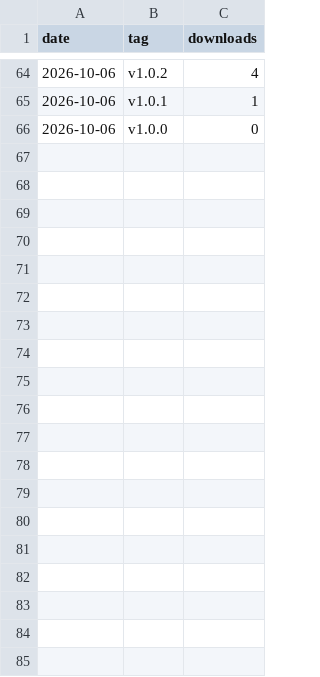
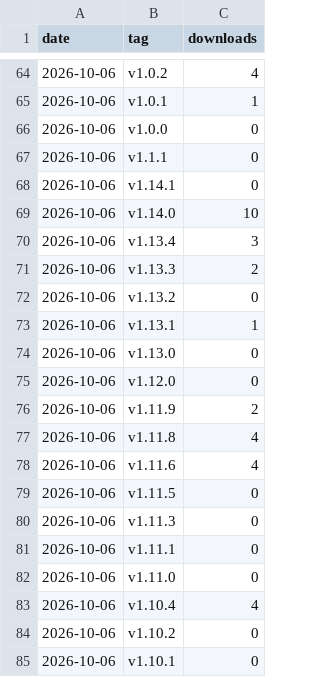
Before and after one commit to ofirc73/AstryxBook, a CSV file: downloads.csv, drawn as a sheet; only a part is shown, gaps mark what is left out; the diff covers the shown part only.

```diff
--- a/downloads.csv
+++ b/downloads.csv
@@ -66 +66,20 @@ date,tag,downloads
 2026-10-06,v1.0.0,0
+2026-10-06,v1.1.1,0
+2026-10-06,v1.14.1,0
+2026-10-06,v1.14.0,10
+2026-10-06,v1.13.4,3
+2026-10-06,v1.13.3,2
+2026-10-06,v1.13.2,0
+2026-10-06,v1.13.1,1
+2026-10-06,v1.13.0,0
+2026-10-06,v1.12.0,0
+2026-10-06,v1.11.9,2
+2026-10-06,v1.11.8,4
+2026-10-06,v1.11.6,4
+2026-10-06,v1.11.5,0
+2026-10-06,v1.11.3,0
+2026-10-06,v1.11.1,0
+2026-10-06,v1.11.0,0
+2026-10-06,v1.10.4,4
+2026-10-06,v1.10.2,0
+2026-10-06,v1.10.1,0
```
Also changed, not shown: 46 added rows elsewhere in this file.
